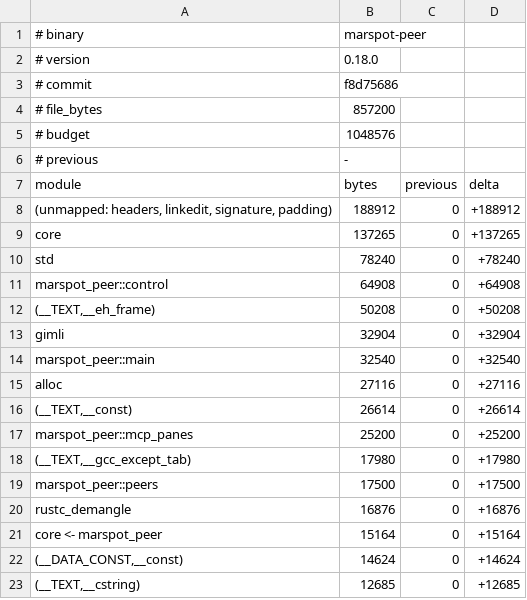
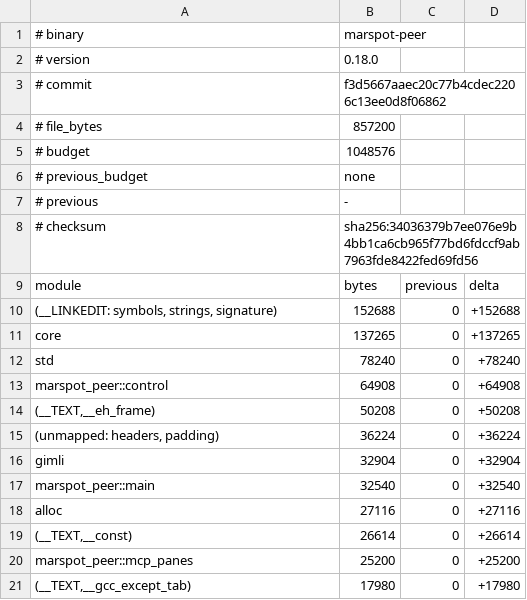
Before and after one commit to goliajp/marspot, a TSV file: bench/size-tables/0.18/marspot-peer.tsv, drawn as a sheet; only a part is shown; the shorter side is filled out with more unchanged rows.

Commit message:
infra: regenerate the 0.18 size tables from the shipped build
The four 0.18 tables and measured sizes now come from
`bin/bench-remote.sh --size-tables` on mini at f3d5667a, whose binaries
are byte-for-byte the size of the 3612e9a7 build the bench gate read:
marspot-shell 6,346,592, marspot-core 2,678,288, marspot-session
1,636,528 (was 1,600,752 from the per-package build) and marspot-peer
857,200. Each table carries previous_budget none, the first budget of
the scheme, and the checksum written by `set`. The budgets are
unchanged.

```diff
--- a/bench/size-tables/0.18/marspot-peer.tsv
+++ b/bench/size-tables/0.18/marspot-peer.tsv
@@ -2,8 +2,10 @@
 # version	0.18.0
-# commit	f8d75686
+# commit	f3d5667aaec20c77b4cdec2206c13ee0d8f06862
 # file_bytes	857200
 # budget	1048576
+# previous_budget	none
 # previous	-
+# checksum	sha256:34036379b7ee076e9b4bb1ca6cb965f77bd6fdccf9ab7963fde8422fed69fd56
 module	bytes	previous	delta
-(unmapped: headers, linkedit, signature, padding)	188912	0	+188912
+(__LINKEDIT: symbols, strings, signature)	152688	0	+152688
 core	137265	0	+137265
@@ -12,2 +14,3 @@ marspot_peer::control	64908	0	+64908
 (__TEXT,__eh_frame)	50208	0	+50208
+(unmapped: headers, padding)	36224	0	+36224
 gimli	32904	0	+32904
```
Also changed, not shown: bench/size-tables/0.18/marspot-core.tsv, bench/size-tables/0.18/marspot-session.tsv, 2 other files.
